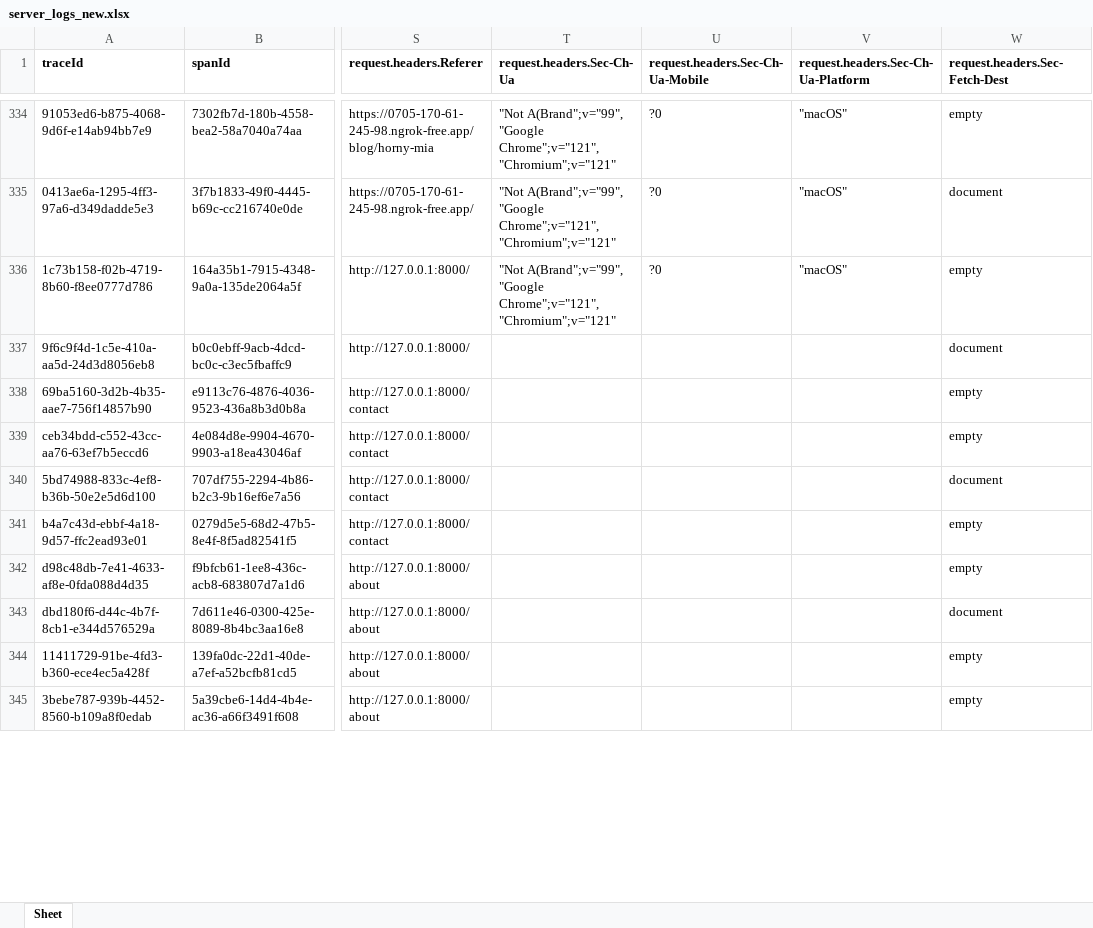
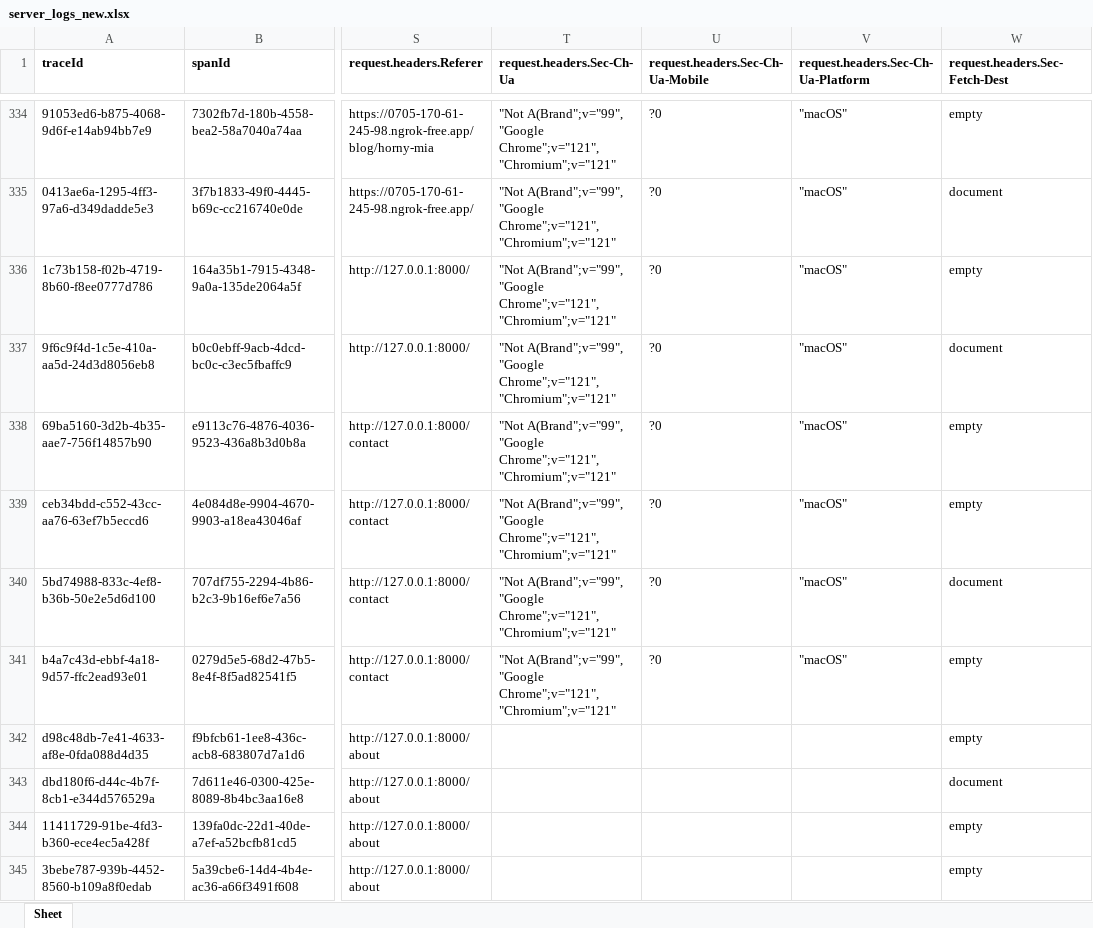
Before and after one commit to swayambhu/trace-log, an Excel workbook: server_logs_new.xlsx, sheet Sheet, drawn as a sheet; only a part is shown, gaps mark what is left out; values as stored, in another font and other column widths than the file's, no borders; the diff covers the shown part only; the diff names each change by its address in the sheet, - before the commit and + after, or states it on an @@ line.

```diff
--- a/server_logs_new.xlsx (sheet Sheet)
+++ b/server_logs_new.xlsx (sheet Sheet)
-T337:T341 (request.headers.Sec-Ch-Ua): (empty)
+T337:T341 (request.headers.Sec-Ch-Ua): "Not A(Brand";v="99", "Google Chrome";v="121", "Chromium";v="121"
-U337:U341 (request.headers.Sec-Ch-Ua-Mobile): (empty)
+U337:U341 (request.headers.Sec-Ch-Ua-Mobile): ?0
-V337:V341: (empty)
+V337:V341: "macOS"
```
Also changed, not shown: 7 added rows and 35 edited cells elsewhere in this sheet, 6 other files.
